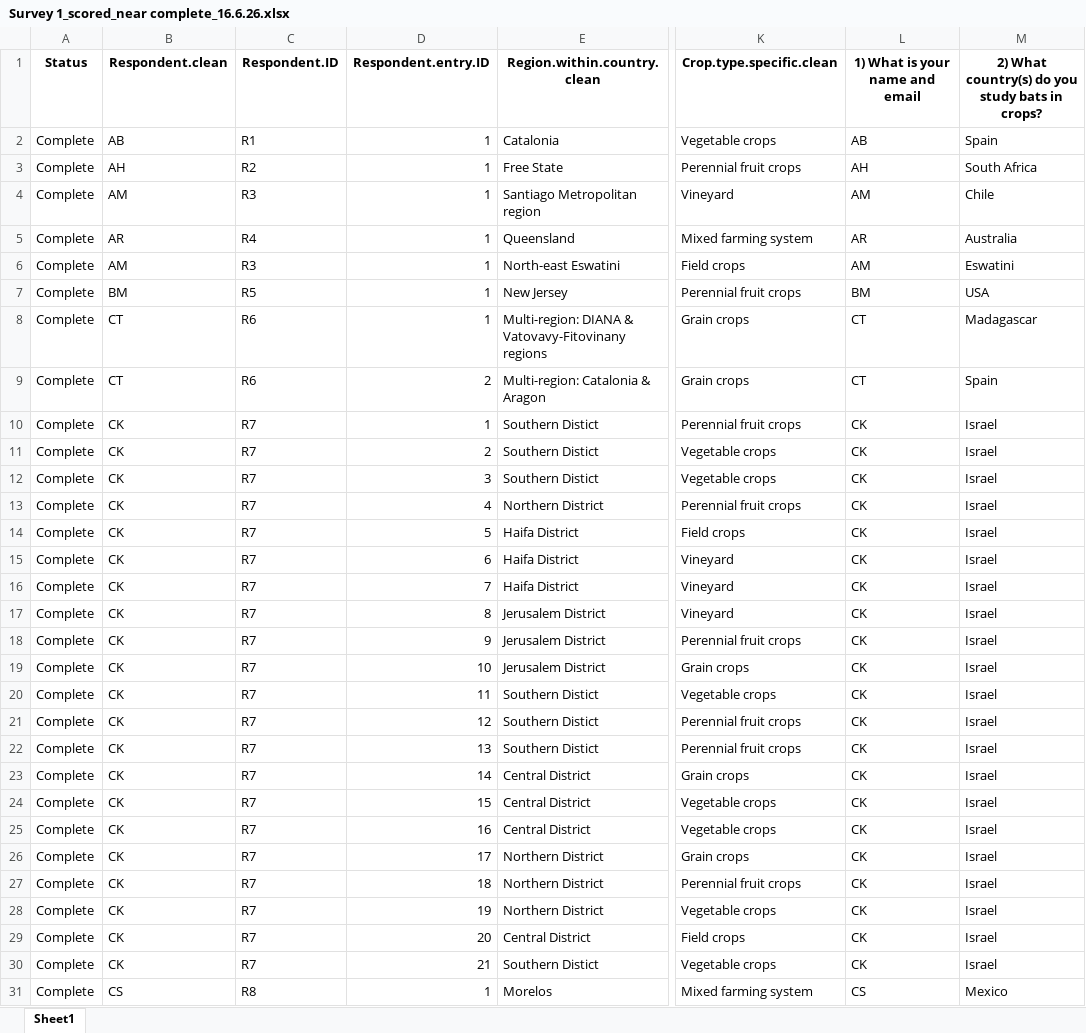
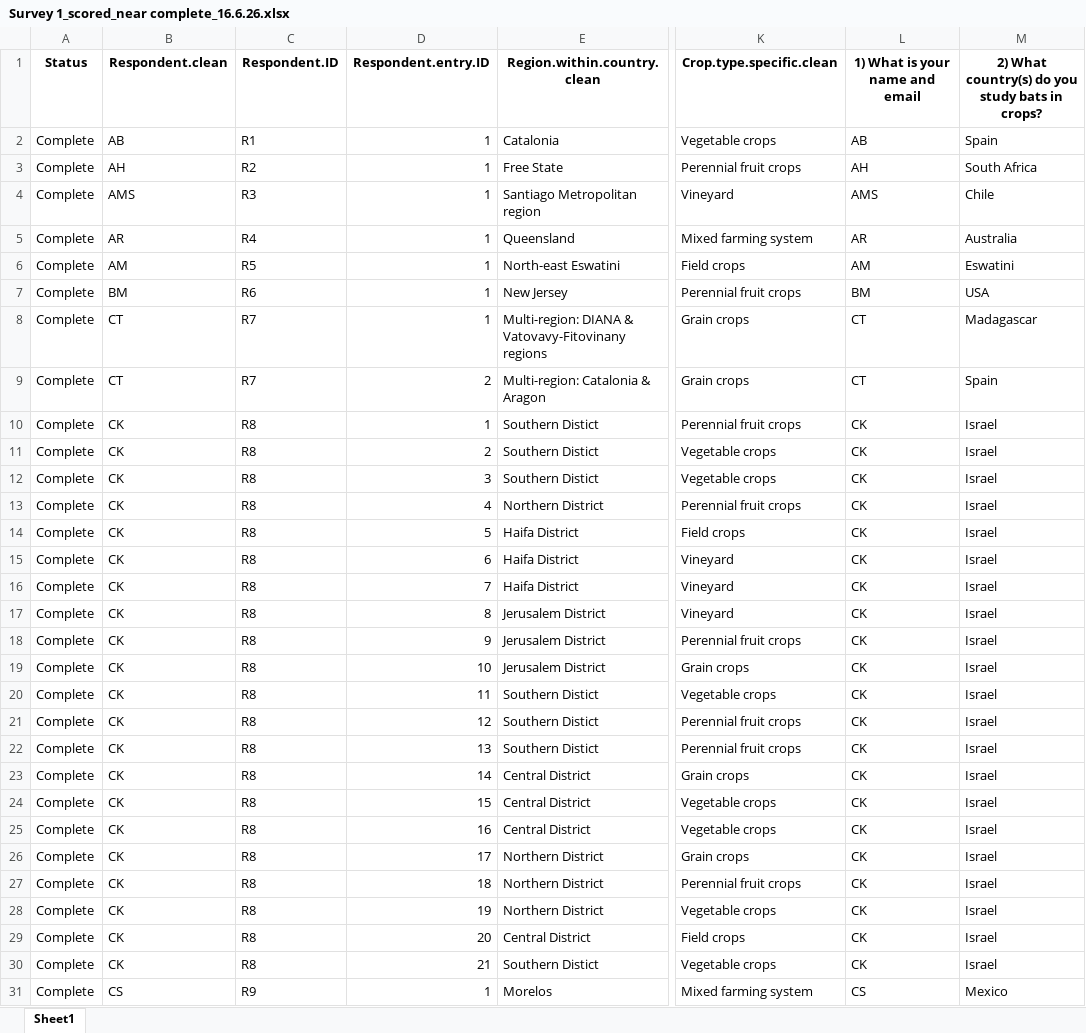
Before and after one commit to Rani-Davis/IBRC-Synthesis-Paper_bats-as-pest-suppressors, an Excel workbook: Analysis/clean data/Survey 1_scored_near complete_16.6.26.xlsx, sheet Sheet1, drawn as a sheet; only a part is shown, gaps mark what is left out; values as stored, in another font and other column widths than the file's, no borders; the diff covers the shown part only; the diff names each change by its address in the sheet, - before the commit and + after, or states it on an @@ line.

```diff
--- a/Analysis/clean data/Survey 1_scored_near complete_16.6.26.xlsx (sheet Sheet1)
+++ b/Analysis/clean data/Survey 1_scored_near complete_16.6.26.xlsx (sheet Sheet1)
-B4: AM
+B4: AMS
-L4: AM
+L4: AMS
-C6: R3
+C6: R5
-C7: R5
+C7: R6
-C8:C9: R6
+C8:C9: R7
-C10:C30: R7
+C10:C30: R8
-C31: R8
+C31: R9
```
Also changed, not shown: 50 edited cells elsewhere in this sheet, Analysis/clean data/Formatted for viewing_Survey 1 & 2_scored_near complete_16.6.26.xlsx, Analysis/clean data/Survey 2_scored_near complete_16.6.26.xlsx, 51 other files.
